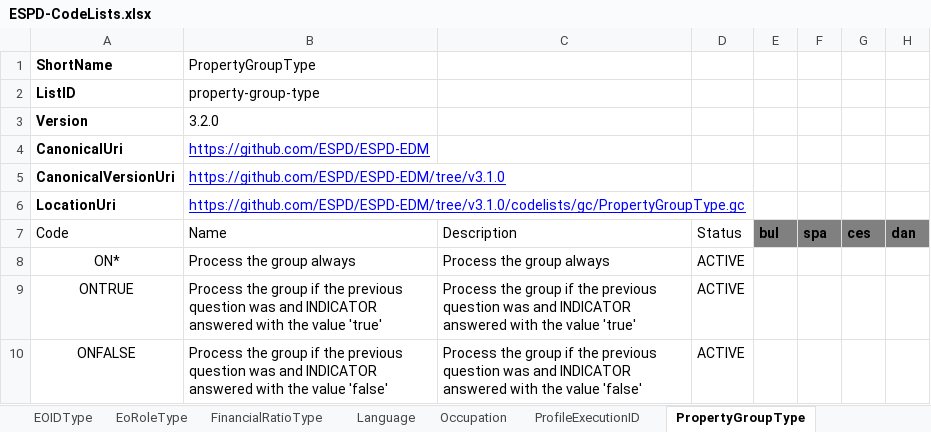
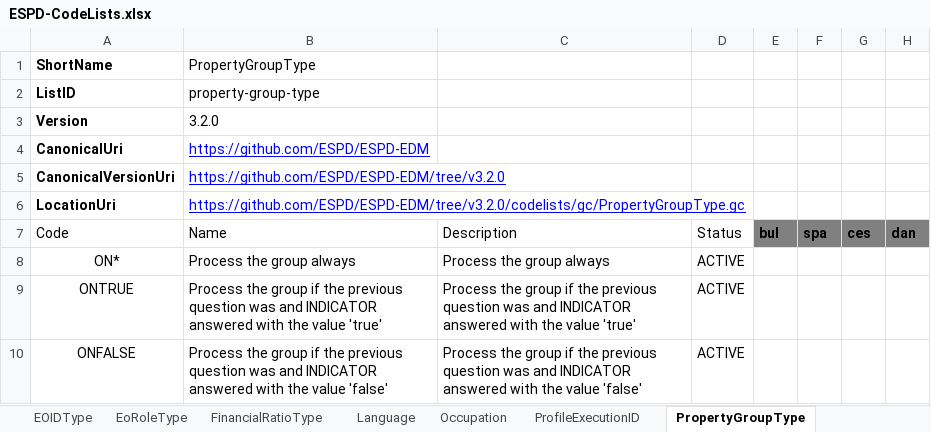
Before and after one commit to OP-TED/ESPD-EDM, an Excel workbook: __ESPDTeam__/ESPD-CodeLists.xlsx, sheet PropertyGroupType, drawn as a sheet; only a part is shown; values as stored, in another font and other column widths than the file's, no borders; table styles not drawn; the diff names each change by its address in the sheet, - before the commit and + after, or states it on an @@ line.

Commit message:
Updated version in technical codelists for 3.2.0 release (new update)

```diff
--- a/__ESPDTeam__/ESPD-CodeLists.xlsx (sheet PropertyGroupType)
+++ b/__ESPDTeam__/ESPD-CodeLists.xlsx (sheet PropertyGroupType)
-B5: https://github.com/ESPD/ESPD-EDM/tree/v3.1.0
+B5: https://github.com/ESPD/ESPD-EDM/tree/v3.2.0
-B6: https://github.com/ESPD/ESPD-EDM/tree/v3.1.0/codelists/gc/PropertyGroupType.gc
+B6: https://github.com/ESPD/ESPD-EDM/tree/v3.2.0/codelists/gc/PropertyGroupType.gc
```
Also changed, not shown: sheet EOIDType, sheet BooleanGUIControlType, sheet CriterionElementType, sheet FinancialRatioType, sheet ResponseDataType, 6 other files.
